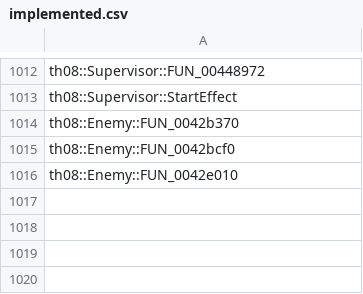
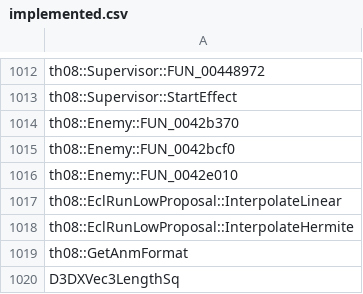
Before and after one commit to koishikois259/th08-multi, a CSV file: config/implemented.csv, drawn as a sheet; only a part is shown, gaps mark what is left out.

```diff
--- a/config/implemented.csv
+++ b/config/implemented.csv
@@ -1016 +1016,5 @@ th08::Enemy::FUN_0042bcf0
 th08::Enemy::FUN_0042e010
+th08::EclRunLowProposal::InterpolateLinear
+th08::EclRunLowProposal::InterpolateHermite
+th08::GetAnmFormat
+D3DXVec3LengthSq
```
Also changed, not shown: config/mapping.csv, config/matches.csv, 8 other files.
